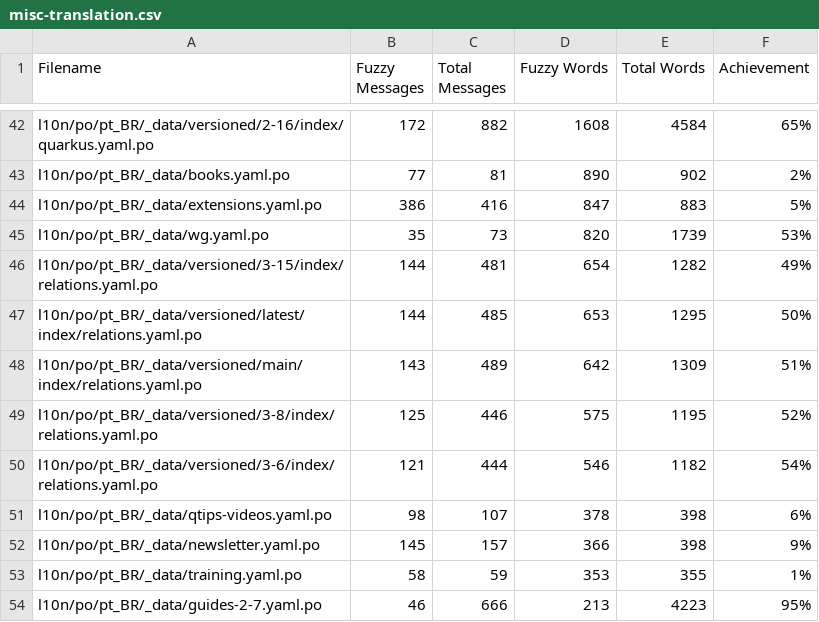
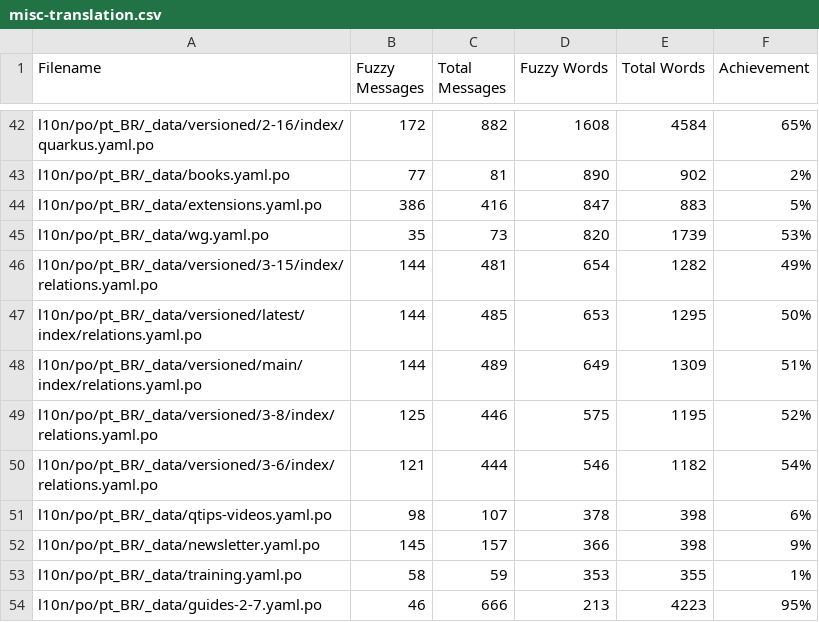
Before and after one commit to quarkusio/pt.quarkus.io, a CSV file: l10n/stats/misc-translation.csv, drawn as a sheet; only a part is shown, gaps mark what is left out.

```diff
--- a/l10n/stats/misc-translation.csv
+++ b/l10n/stats/misc-translation.csv
@@ -47,3 +47,3 @@ l10n/po/pt_BR/_data/versioned/3-15/index/relations.yaml.po, 144, 481, 654, 1282,
 l10n/po/pt_BR/_data/versioned/latest/index/relations.yaml.po, 144, 485, 653, 1295, 50%
-l10n/po/pt_BR/_data/versioned/main/index/relations.yaml.po, 143, 489, 642, 1309, 51%
+l10n/po/pt_BR/_data/versioned/main/index/relations.yaml.po, 144, 489, 649, 1309, 51%
 l10n/po/pt_BR/_data/versioned/3-8/index/relations.yaml.po, 125, 446, 575, 1195, 52%
```
Also changed, not shown: l10n/stats/main-guides-translation.csv, l10n/stats/posts-translation.csv.
